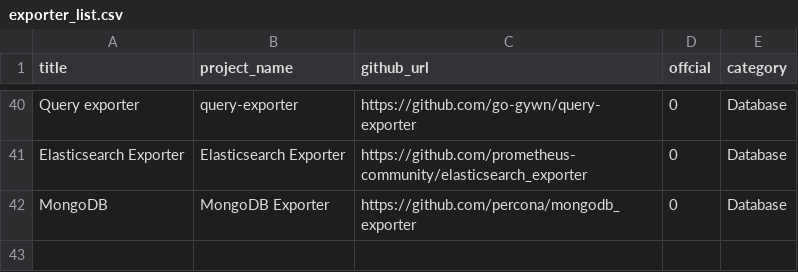
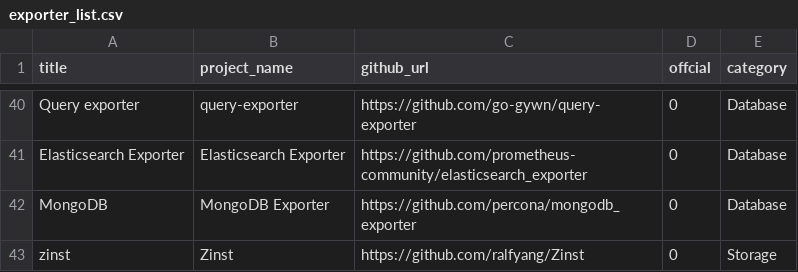
Before and after one commit to NexClipper/exporterhub.io, a CSV file: api/exporter_list.csv, drawn as a sheet; only a part is shown, gaps mark what is left out; the diff names each change by its address in the sheet, - before the commit and + after, or states it on an @@ line.

Commit message:
wip

```diff
--- a/api/exporter_list.csv
+++ b/api/exporter_list.csv
+row 43: zinst | Zinst | https://github.com/ralfyang/Zinst | 0 | Storage
```
